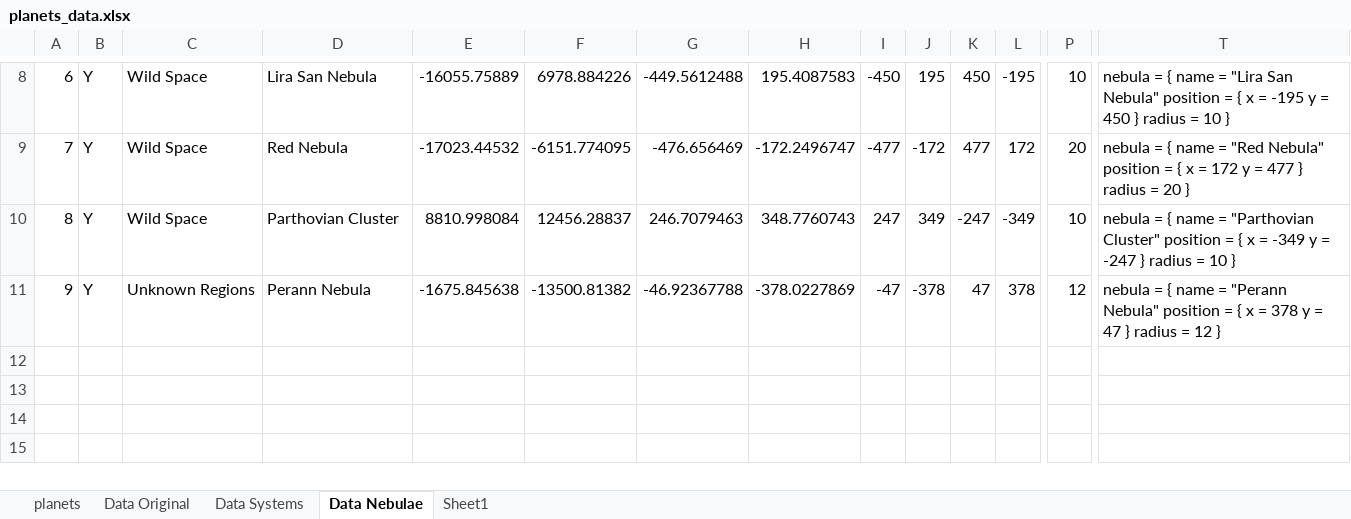
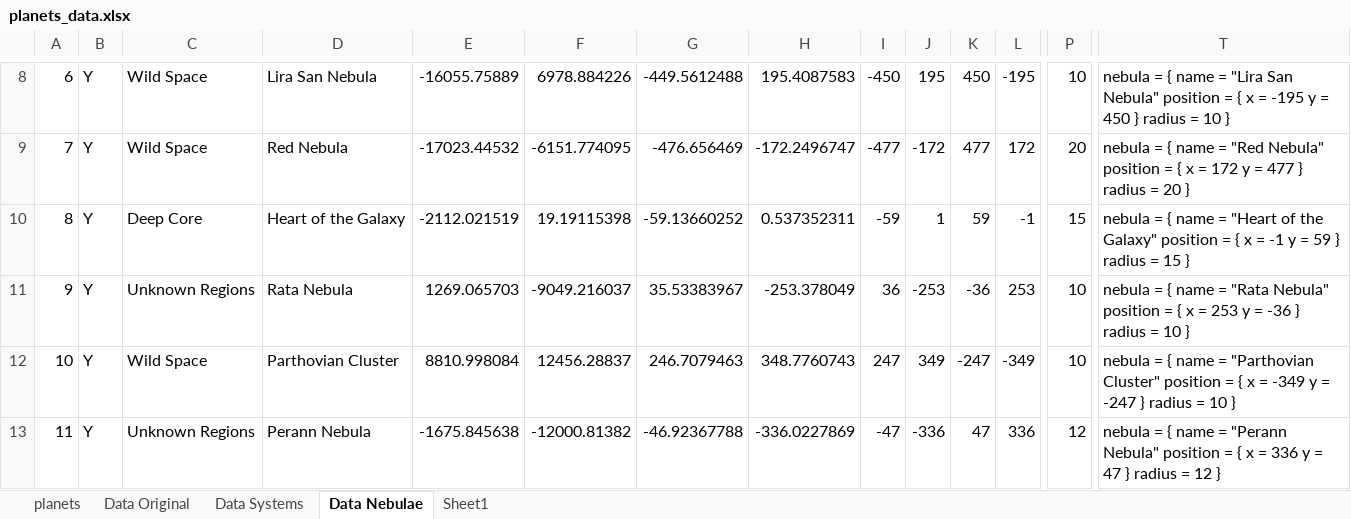
Before and after one commit to Nukumnehtar/SWAGD-Project, an Excel workbook: planets_data.xlsx, sheet Data Nebulae, drawn as a sheet; only a part is shown, gaps mark what is left out; values as stored, in another font and other column widths than the file's, no borders; addresses are those after the commit; rows hold the shown columns only; the diff names each change by its address in the sheet, - before the commit and + after, or states it on an @@ line.

Commit message:
Complete Unknown Regions
Complete Unknown Regions

```diff
--- a/planets_data.xlsx (sheet Data Nebulae)
+++ b/planets_data.xlsx (sheet Data Nebulae)
+row 10: 8 | Y | Deep Core | Heart of the Galaxy | -2112.021519 | 19.19115398 | -59.13660252 | 0.537352311 | -59 | 1 | 59 | -1 | 15 | nebula = { name = "Heart of the Galaxy" position = { x = -1 y = 59 } radius = 15 }
+row 11: 9 | Y | Unknown Regions | Rata Nebula | 1269.065703 | -9049.216037 | 35.53383967 | -253.378049 | 36 | -253 | -36 | 253 | 10 | nebula = { name = "Rata Nebula" position = { x = 253 y = -36 } radius = 10 }
@@ column A renumbered from row 12 down @@
-F13: -13500.81382
+F13: -12000.81382
-H13: -378.0227869
+H13: -336.0227869
-J13: -378
+J13: -336
-L13: 378
+L13: 336
-T13: …x = 378 y =…
+T13: …x = 336 y =…
```
Also changed, not shown: sheet Data Systems, formulas that keep their value, 2 other files.
